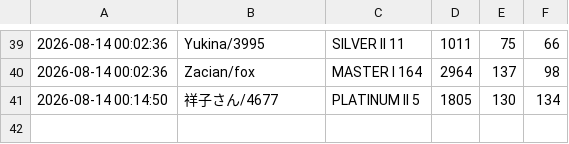
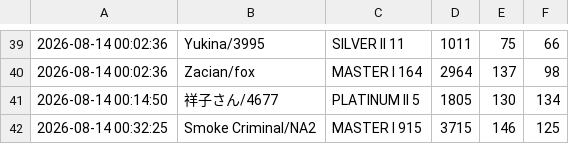
Before and after one commit to LOLUTDCLIMBCHALLENGE/LOLUTDCLIMBCHALLENGE.github.io, a CSV file: data/startingData.csv, drawn as a sheet; only a part is shown, gaps mark what is left out.

Commit message:
Update startingData.csv

```diff
--- a/data/startingData.csv
+++ b/data/startingData.csv
@@ -41 +41,2 @@
 2026-08-14 00:14:50,祥子さん/4677,PLATINUM II 5,1805,130,134
+2026-08-14 00:32:25,Smoke Criminal/NA2,MASTER I 915,3715,146,125
```
